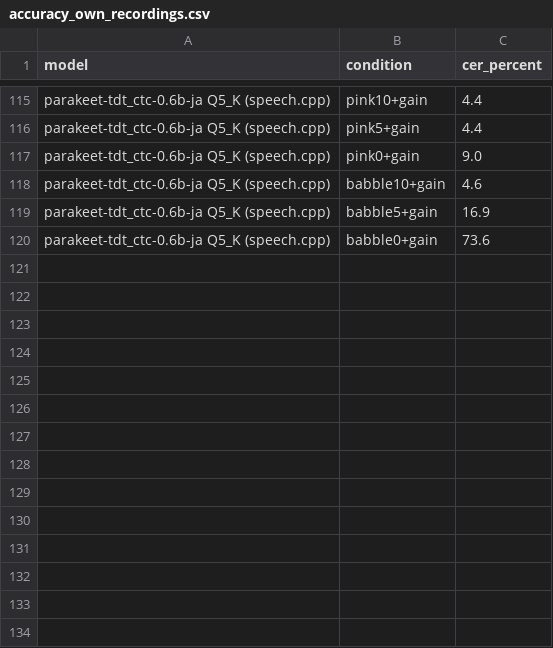
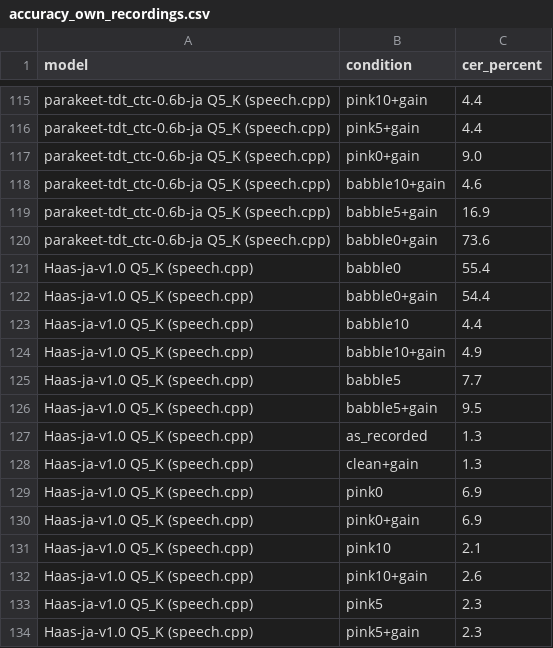
Before and after one commit to 1404423/asr-ja-bench-n150, a CSV file: results/accuracy_own_recordings.csv, drawn as a sheet; only a part is shown, gaps mark what is left out.

```diff
--- a/results/accuracy_own_recordings.csv
+++ b/results/accuracy_own_recordings.csv
@@ -120 +120,15 @@ parakeet-tdt_ctc-0.6b-ja Q5_K (speech.cpp),babble5+gain,16.9
 parakeet-tdt_ctc-0.6b-ja Q5_K (speech.cpp),babble0+gain,73.6
+Haas-ja-v1.0 Q5_K (speech.cpp),babble0,55.4
+Haas-ja-v1.0 Q5_K (speech.cpp),babble0+gain,54.4
+Haas-ja-v1.0 Q5_K (speech.cpp),babble10,4.4
+Haas-ja-v1.0 Q5_K (speech.cpp),babble10+gain,4.9
+Haas-ja-v1.0 Q5_K (speech.cpp),babble5,7.7
+Haas-ja-v1.0 Q5_K (speech.cpp),babble5+gain,9.5
+Haas-ja-v1.0 Q5_K (speech.cpp),as_recorded,1.3
+Haas-ja-v1.0 Q5_K (speech.cpp),clean+gain,1.3
+Haas-ja-v1.0 Q5_K (speech.cpp),pink0,6.9
+Haas-ja-v1.0 Q5_K (speech.cpp),pink0+gain,6.9
+Haas-ja-v1.0 Q5_K (speech.cpp),pink10,2.1
+Haas-ja-v1.0 Q5_K (speech.cpp),pink10+gain,2.6
+Haas-ja-v1.0 Q5_K (speech.cpp),pink5,2.3
+Haas-ja-v1.0 Q5_K (speech.cpp),pink5+gain,2.3
```
Also changed, not shown: results/accuracy_common_voice.csv, results/speed_controlled.csv, 4 other files.
